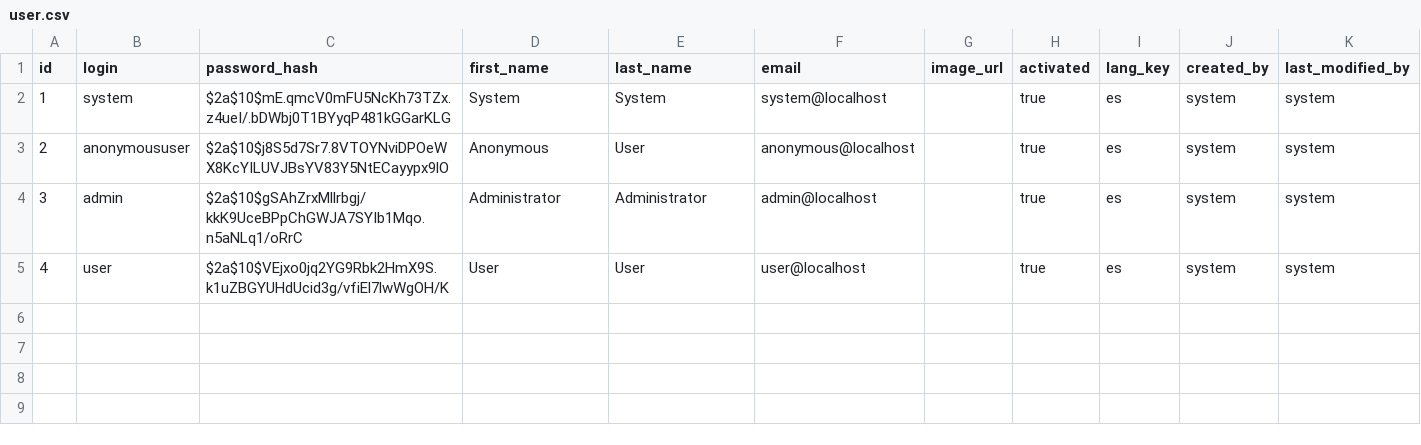
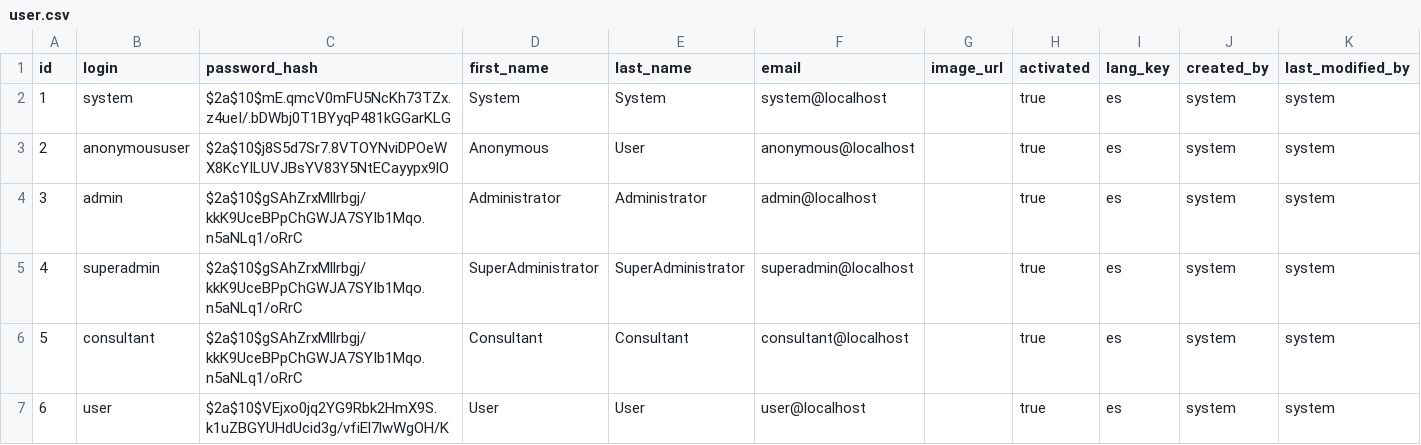
Before and after one commit to Sergiocr16/CardioRehabCR, a CSV file: src/main/resources/config/liquibase/data/user.csv, drawn as a sheet.

Commit message:
Se agrega angular material, se crea la navegación, se crea el login, y servicios globales para los modals y las variables globales

```diff
--- a/src/main/resources/config/liquibase/data/user.csv
+++ b/src/main/resources/config/liquibase/data/user.csv
@@ -4,2 +4,4 @@ id;login;password_hash;first_name;last_name;email;image_url;activated;lang_key;c
 3;admin;$2a$10$gSAhZrxMllrbgj/kkK9UceBPpChGWJA7SYIb1Mqo.n5aNLq1/oRrC;Administrator;Administrator;admin@localhost;;true;es;system;system
-4;user;$2a$10$VEjxo0jq2YG9Rbk2HmX9S.k1uZBGYUHdUcid3g/vfiEl7lwWgOH/K;User;User;user@localhost;;true;es;system;system
+4;superadmin;$2a$10$gSAhZrxMllrbgj/kkK9UceBPpChGWJA7SYIb1Mqo.n5aNLq1/oRrC;SuperAdministrator;SuperAdministrator;superadmin@localhost;;true;es;system;system
+5;consultant;$2a$10$gSAhZrxMllrbgj/kkK9UceBPpChGWJA7SYIb1Mqo.n5aNLq1/oRrC;Consultant;Consultant;consultant@localhost;;true;es;system;system
+6;user;$2a$10$VEjxo0jq2YG9Rbk2HmX9S.k1uZBGYUHdUcid3g/vfiEl7lwWgOH/K;User;User;user@localhost;;true;es;system;system
```
Also changed, not shown: 38 other files.
